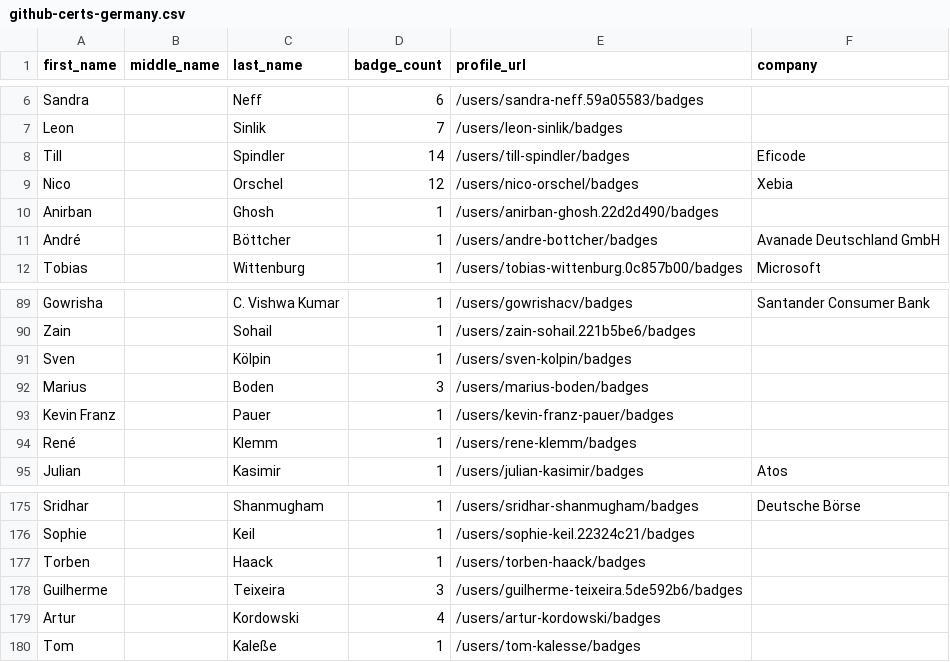
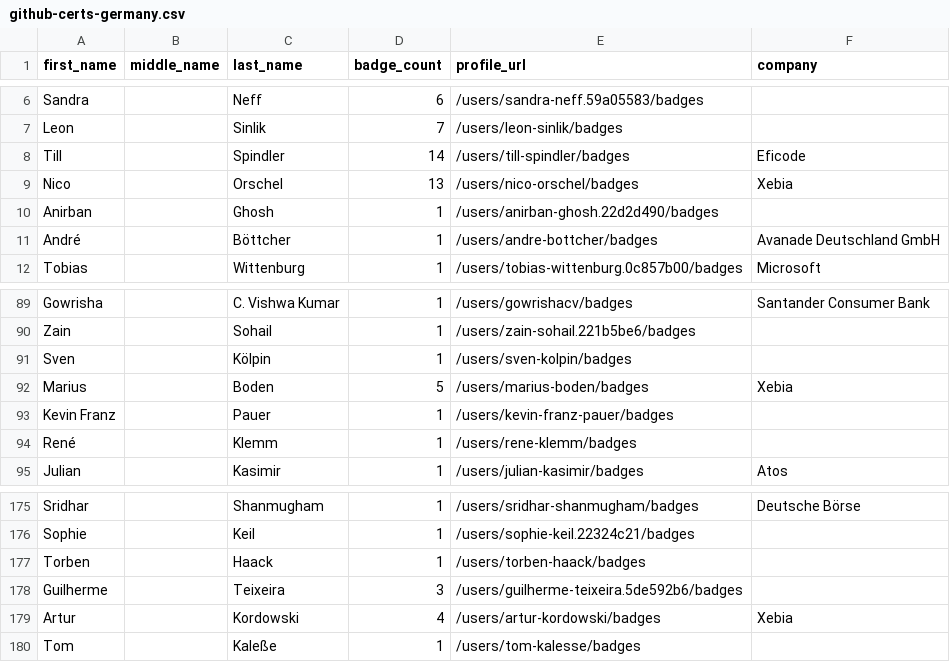
Before and after one commit to andrediasbr/github-certification-ranking, a CSV file: datasource/github-certs-germany.csv, drawn as a sheet; only a part is shown, gaps mark what is left out.

```diff
--- a/datasource/github-certs-germany.csv
+++ b/datasource/github-certs-germany.csv
@@ -8,3 +8,3 @@ Leon,,Sinlik,7,/users/leon-sinlik/badges,
 Till,,Spindler,14,/users/till-spindler/badges,Eficode
-Nico,,Orschel,12,/users/nico-orschel/badges,Xebia
+Nico,,Orschel,13,/users/nico-orschel/badges,Xebia
 Anirban,,Ghosh,1,/users/anirban-ghosh.22d2d490/badges,
@@ -91,3 +91,3 @@ Zain,,Sohail,1,/users/zain-sohail.221b5be6/badges,
 Sven,,Kölpin,1,/users/sven-kolpin/badges,
-Marius,,Boden,3,/users/marius-boden/badges,
+Marius,,Boden,5,/users/marius-boden/badges,Xebia
 Kevin Franz,,Pauer,1,/users/kevin-franz-pauer/badges,
@@ -178,3 +178,3 @@ Torben,,Haack,1,/users/torben-haack/badges,
 Guilherme,,Teixeira,3,/users/guilherme-teixeira.5de592b6/badges,
-Artur,,Kordowski,4,/users/artur-kordowski/badges,
+Artur,,Kordowski,4,/users/artur-kordowski/badges,Xebia
 Tom,,Kaleße,1,/users/tom-kalesse/badges,
```
Also changed, not shown: datasource/github-certs-india.csv, datasource/github-certs-netherlands.csv, 18 other files.
